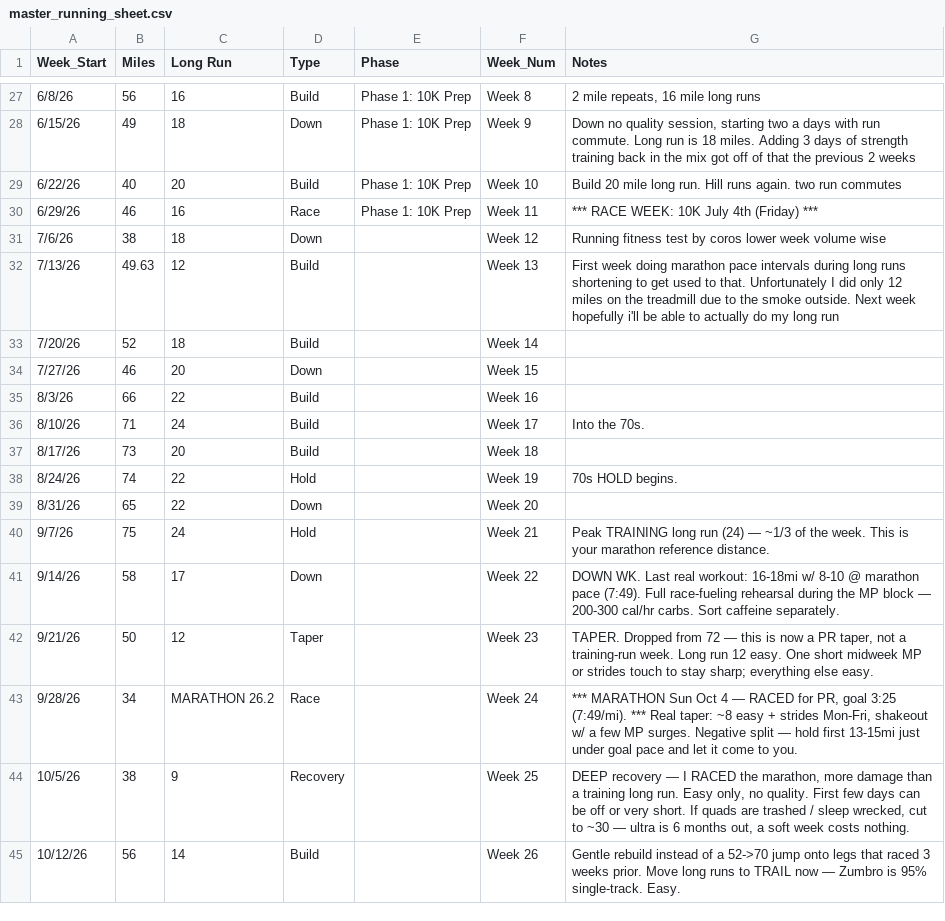
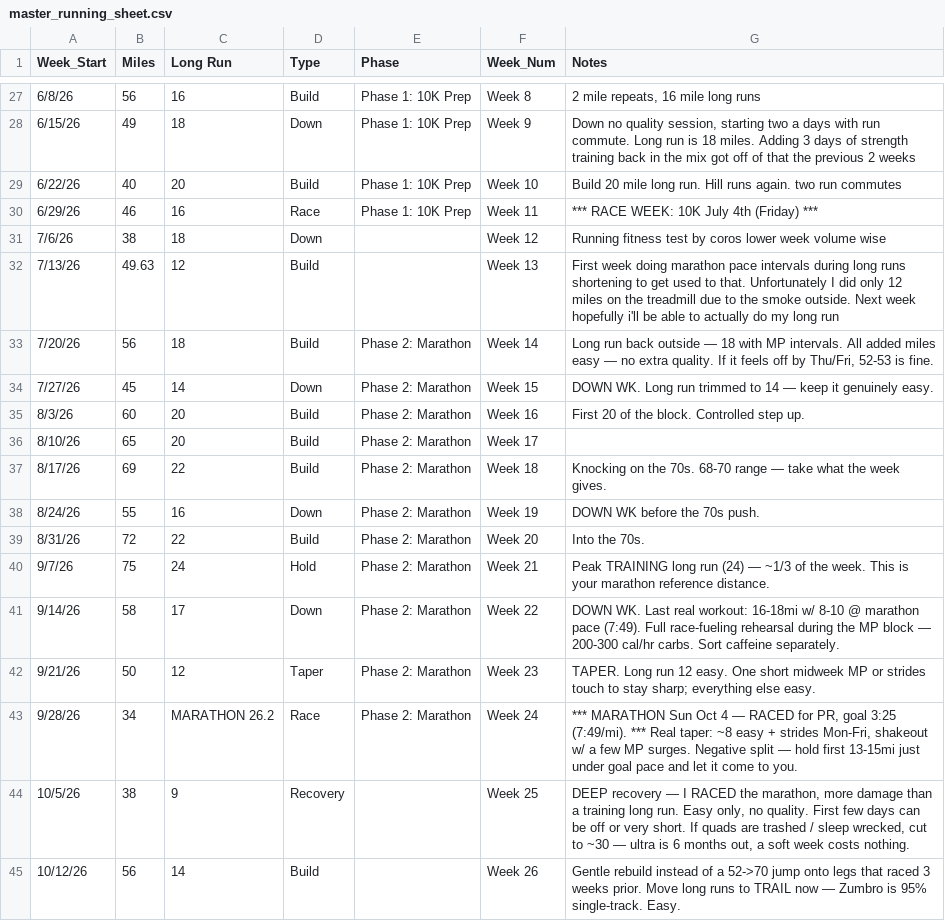
Before and after one commit to michael-duren/running-miles, a CSV file: master_running_sheet.csv, drawn as a sheet; only a part is shown, gaps mark what is left out.

Commit message:
feat: update weeks

```diff
--- a/master_running_sheet.csv
+++ b/master_running_sheet.csv
@@ -32,13 +32,13 @@ Week_Start,Miles,Long Run,Type,Phase,Week_Num,Notes
 7/13/26,49.63,12,Build,,Week 13,First week doing marathon pace intervals during long runs shortening to get used to that. Unfortunately I did only 12 miles on the treadmill due to the smoke outside. Next week hopefully i'll be able to actually do my long run
-7/20/26,52,18,Build,,Week 14,
-7/27/26,46,20,Down,,Week 15,
-8/3/26,66,22,Build,,Week 16,
-8/10/26,71,24,Build,,Week 17,Into the 70s.
-8/17/26,73,20,Build,,Week 18,
-8/24/26,74,22,Hold,,Week 19,70s HOLD begins.
-8/31/26,65,22,Down,,Week 20,
-9/7/26,75,24,Hold,,Week 21,Peak TRAINING long run (24) — ~1/3 of the week. This is your marathon reference distance.
-9/14/26,58,17,Down,,Week 22,"DOWN WK. Last real workout: 16-18mi w/ 8-10 @ marathon pace (7:49). Full race-fueling rehearsal during the MP block — 200-300 cal/hr carbs. Sort caffeine separately."
-9/21/26,50,12,Taper,,Week 23,"TAPER. Dropped from 72 — this is now a PR taper, not a training-run week. Long run 12 easy. One short midweek MP or strides touch to stay sharp; everything else easy."
-9/28/26,34,MARATHON 26.2,Race,,Week 24,"*** MARATHON Sun Oct 4 — RACED for PR, goal 3:25 (7:49/mi). *** Real taper: ~8 easy + strides Mon-Fri, shakeout w/ a few MP surges. Negative split — hold first 13-15mi just under goal pace and let it come to you."
+7/20/26,56,18,Build,Phase 2: Marathon,Week 14,"Long run back outside — 18 with MP intervals. All added miles easy — no extra quality. If it feels off by Thu/Fri, 52-53 is fine."
+7/27/26,45,14,Down,Phase 2: Marathon,Week 15,"DOWN WK. Long run trimmed to 14 — keep it genuinely easy."
+8/3/26,60,20,Build,Phase 2: Marathon,Week 16,"First 20 of the block. Controlled step up."
+8/10/26,65,20,Build,Phase 2: Marathon,Week 17,
+8/17/26,69,22,Build,Phase 2: Marathon,Week 18,"Knocking on the 70s. 68-70 range — take what the week gives."
+8/24/26,55,16,Down,Phase 2: Marathon,Week 19,"DOWN WK before the 70s push."
+8/31/26,72,22,Build,Phase 2: Marathon,Week 20,"Into the 70s."
+9/7/26,75,24,Hold,Phase 2: Marathon,Week 21,"Peak TRAINING long run (24) — ~1/3 of the week. This is your marathon reference distance."
+9/14/26,58,17,Down,Phase 2: Marathon,Week 22,"DOWN WK. Last real workout: 16-18mi w/ 8-10 @ marathon pace (7:49). Full race-fueling rehearsal during the MP block — 200-300 cal/hr carbs. Sort caffeine separately."
+9/21/26,50,12,Taper,Phase 2: Marathon,Week 23,"TAPER. Long run 12 easy. One short midweek MP or strides touch to stay sharp; everything else easy."
+9/28/26,34,MARATHON 26.2,Race,Phase 2: Marathon,Week 24,"*** MARATHON Sun Oct 4 — RACED for PR, goal 3:25 (7:49/mi). *** Real taper: ~8 easy + strides Mon-Fri, shakeout w/ a few MP surges. Negative split — hold first 13-15mi just under goal pace and let it come to you."
 10/5/26,38,9,Recovery,,Week 25,"DEEP recovery — I RACED the marathon, more damage than a training long run. Easy only, no quality. First few days can be off or very short. If quads are trashed / sleep wrecked, cut to ~30 — ultra is 6 months out, a soft week costs nothing."
```
